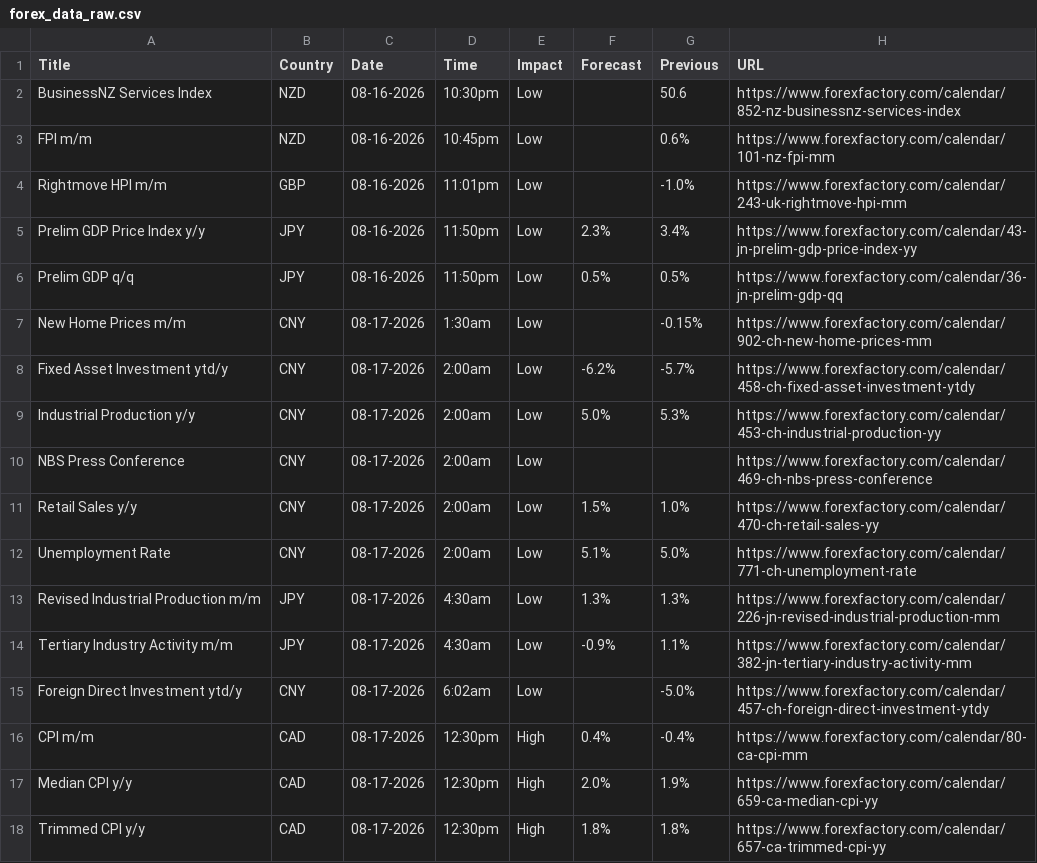
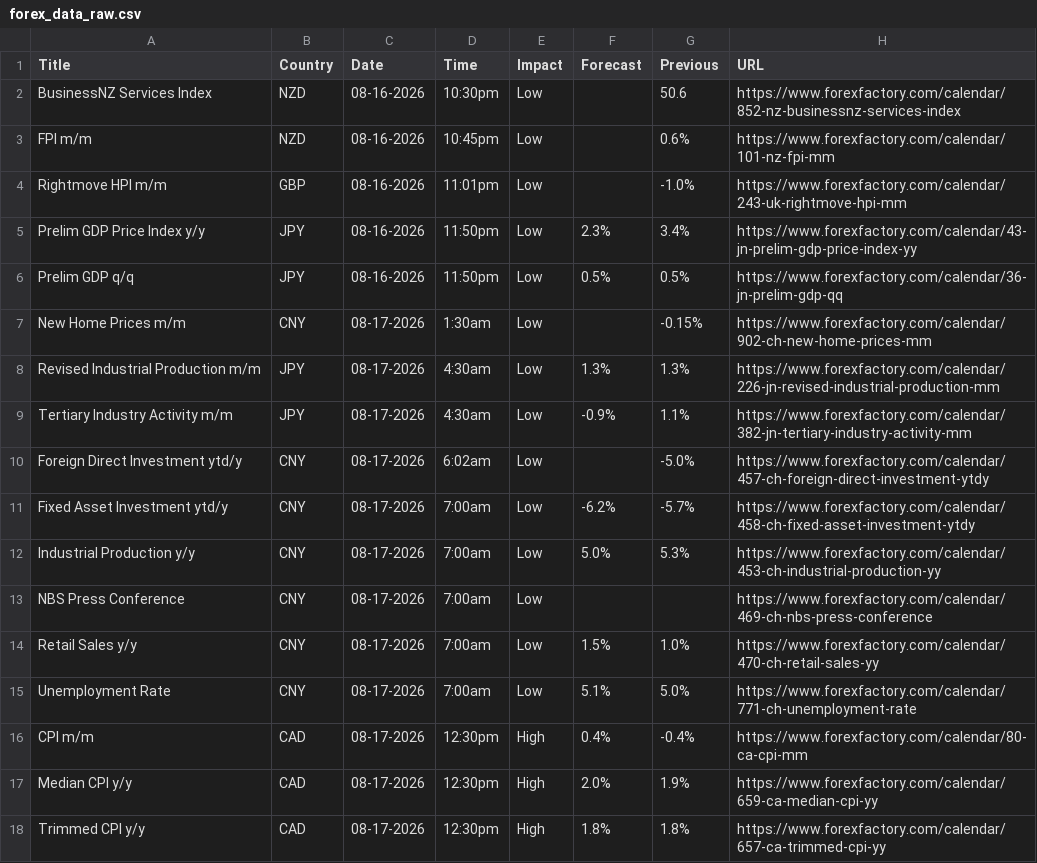
Before and after one commit to CryptoGamerDev/forex-calendar-data, a CSV file: forex_data_raw.csv, drawn as a sheet; only a part is shown.

```diff
--- a/forex_data_raw.csv
+++ b/forex_data_raw.csv
@@ -7,7 +7,2 @@ Prelim GDP q/q,JPY,08-16-2026,11:50pm,Low,0.5%,0.5%,https://www.forexfactory.com
 New Home Prices m/m,CNY,08-17-2026,1:30am,Low,,-0.15%,https://www.forexfactory.com/calendar/902-ch-new-home-prices-mm
-Fixed Asset Investment ytd/y,CNY,08-17-2026,2:00am,Low,-6.2%,-5.7%,https://www.forexfactory.com/calendar/458-ch-fixed-asset-investment-ytdy
-Industrial Production y/y,CNY,08-17-2026,2:00am,Low,5.0%,5.3%,https://www.forexfactory.com/calendar/453-ch-industrial-production-yy
-NBS Press Conference,CNY,08-17-2026,2:00am,Low,,,https://www.forexfactory.com/calendar/469-ch-nbs-press-conference
-Retail Sales y/y,CNY,08-17-2026,2:00am,Low,1.5%,1.0%,https://www.forexfactory.com/calendar/470-ch-retail-sales-yy
-Unemployment Rate,CNY,08-17-2026,2:00am,Low,5.1%,5.0%,https://www.forexfactory.com/calendar/771-ch-unemployment-rate
 Revised Industrial Production m/m,JPY,08-17-2026,4:30am,Low,1.3%,1.3%,https://www.forexfactory.com/calendar/226-jn-revised-industrial-production-mm
@@ -15,2 +10,7 @@ Tertiary Industry Activity m/m,JPY,08-17-2026,4:30am,Low,-0.9%,1.1%,https://www.
 Foreign Direct Investment ytd/y,CNY,08-17-2026,6:02am,Low,,-5.0%,https://www.forexfactory.com/calendar/457-ch-foreign-direct-investment-ytdy
+Fixed Asset Investment ytd/y,CNY,08-17-2026,7:00am,Low,-6.2%,-5.7%,https://www.forexfactory.com/calendar/458-ch-fixed-asset-investment-ytdy
+Industrial Production y/y,CNY,08-17-2026,7:00am,Low,5.0%,5.3%,https://www.forexfactory.com/calendar/453-ch-industrial-production-yy
+NBS Press Conference,CNY,08-17-2026,7:00am,Low,,,https://www.forexfactory.com/calendar/469-ch-nbs-press-conference
+Retail Sales y/y,CNY,08-17-2026,7:00am,Low,1.5%,1.0%,https://www.forexfactory.com/calendar/470-ch-retail-sales-yy
+Unemployment Rate,CNY,08-17-2026,7:00am,Low,5.1%,5.0%,https://www.forexfactory.com/calendar/771-ch-unemployment-rate
 CPI m/m,CAD,08-17-2026,12:30pm,High,0.4%,-0.4%,https://www.forexfactory.com/calendar/80-ca-cpi-mm
```
Also changed, not shown: forex_data_simple.csv.
